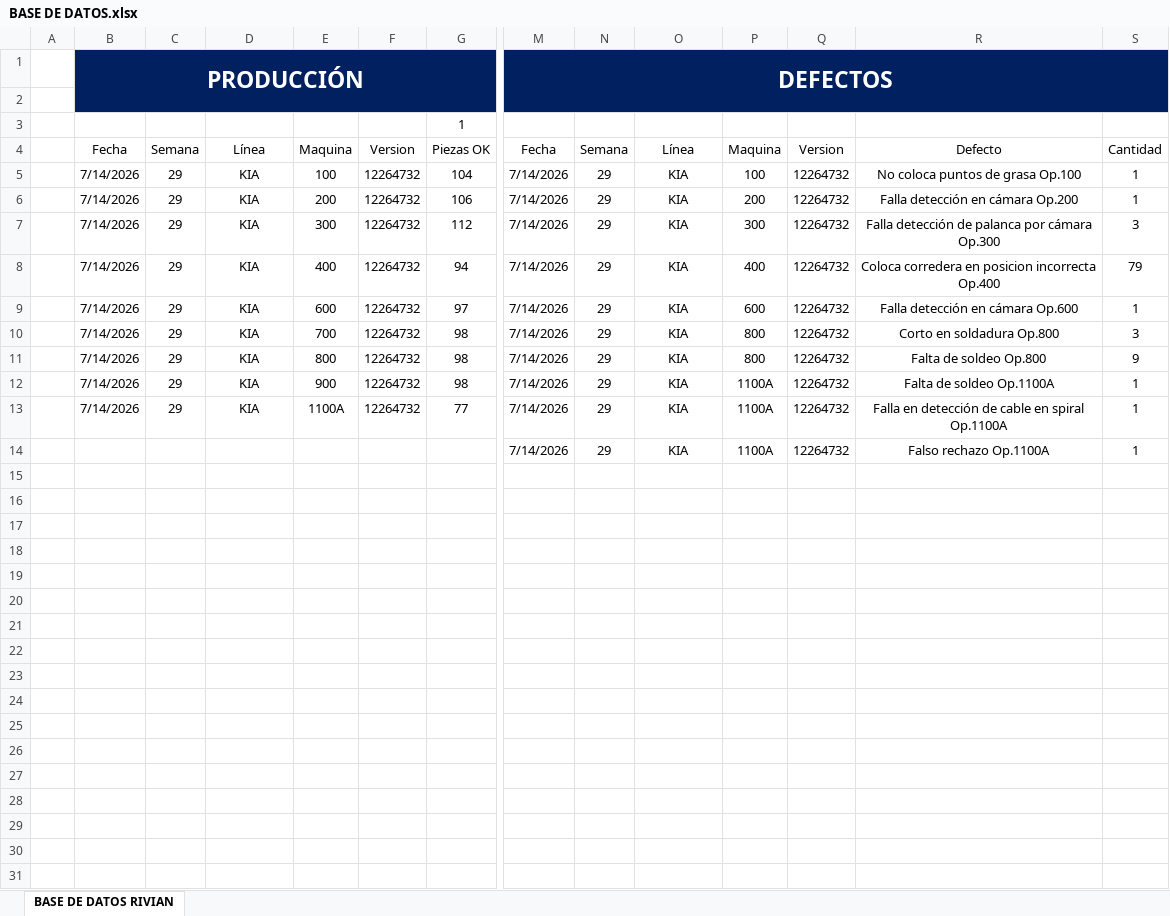
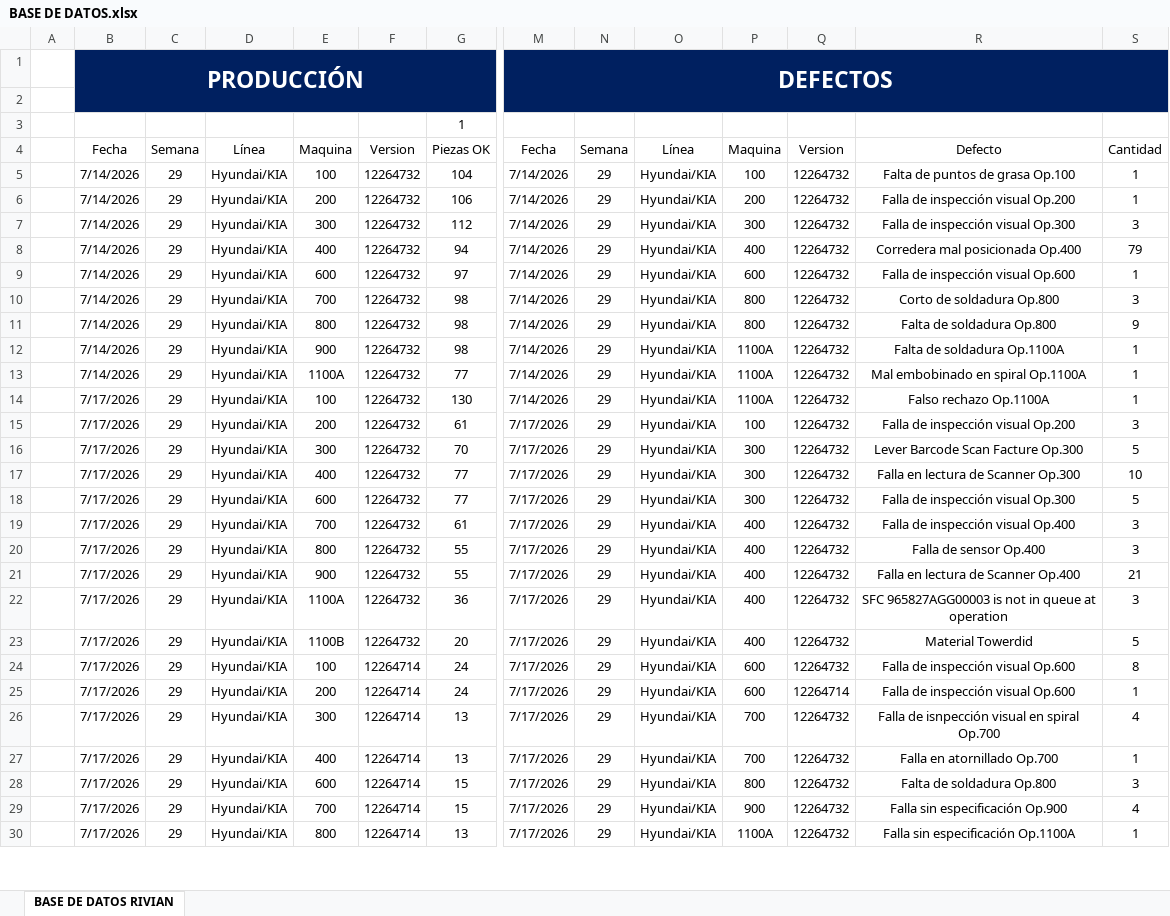
Before and after one commit to almagregorio/ftq_kia_dashboard, an Excel workbook: BASE DE DATOS.xlsx, sheet BASE DE DATOS RIVIAN, drawn as a sheet; only a part is shown, gaps mark what is left out; values as stored, in another font and other column widths than the file's, no borders; table styles not drawn; removed rows and columns are numbered as before the commit, all else as after; rows hold the shown columns only; the diff covers the shown part only; the diff names each change by its address in the sheet, - before the commit and + after, or states it on an @@ line.

Commit message:
Add files via upload

```diff
--- a/BASE DE DATOS.xlsx (sheet BASE DE DATOS RIVIAN)
+++ b/BASE DE DATOS.xlsx (sheet BASE DE DATOS RIVIAN)
-D5:D13: KIA
+D5:D13: Hyundai/KIA
-O5:O13: KIA
+O5:O13: Hyundai/KIA
-R5: No coloca puntos de grasa Op.100
+R5: Falta de puntos de grasa Op.100
-R6: Falla detección en cámara Op.200
+R6: Falla de inspección visual Op.200
-R7: Falla detección de palanca por cámara Op.300
+R7: Falla de inspección visual Op.300
-R8: Coloca corredera en posicion incorrecta Op.400
+R8: Corredera mal posicionada Op.400
-R9: Falla detección en cámara Op.600
+R9: Falla de inspección visual Op.600
-R10: Corto en soldadura Op.800
+R10: Corto de soldadura Op.800
-R11: Falta de soldeo Op.800
+R11: Falta de soldadura Op.800
-R12: Falta de soldeo Op.1100A
+R12: Falta de soldadura Op.1100A
-R13: Falla en detección de cable en spiral Op.1100A
+R13: Mal embobinado en spiral Op.1100A
-row 14:  |  |  |  |  |  |  | 7/14/2026 | 29 | KIA | 1100A | 12264732 | Falso rechazo Op.1100A | 1
-row 14: (empty)
+row 14:  | 7/17/2026 | 29 | Hyundai/KIA | 100 | 12264732 | 130 | 7/14/2026 | 29 | Hyundai/KIA | 1100A | 12264732 | Falso rechazo Op.1100A | 1
-row 15: (empty)
+row 15:  | 7/17/2026 | 29 | Hyundai/KIA | 200 | 12264732 | 61 | 7/17/2026 | 29 | Hyundai/KIA | 100 | 12264732 | Falla de inspección visual Op.200 | 3
-row 16: (empty)
+row 16:  | 7/17/2026 | 29 | Hyundai/KIA | 300 | 12264732 | 70 | 7/17/2026 | 29 | Hyundai/KIA | 300 | 12264732 | Lever Barcode Scan Facture Op.300 | 5
-row 17: (empty)
+row 17:  | 7/17/2026 | 29 | Hyundai/KIA | 400 | 12264732 | 77 | 7/17/2026 | 29 | Hyundai/KIA | 300 | 12264732 | Falla en lectura de Scanner Op.300 | 10
-row 18: (empty)
+row 18:  | 7/17/2026 | 29 | Hyundai/KIA | 600 | 12264732 | 77 | 7/17/2026 | 29 | Hyundai/KIA | 300 | 12264732 | Falla de inspección visual Op.300 | 5
-row 19: (empty)
+row 19:  | 7/17/2026 | 29 | Hyundai/KIA | 700 | 12264732 | 61 | 7/17/2026 | 29 | Hyundai/KIA | 400 | 12264732 | Falla de inspección visual Op.400 | 3
-row 20: (empty)
+row 20:  | 7/17/2026 | 29 | Hyundai/KIA | 800 | 12264732 | 55 | 7/17/2026 | 29 | Hyundai/KIA | 400 | 12264732 | Falla de sensor Op.400 | 3
-row 21: (empty)
+row 21:  | 7/17/2026 | 29 | Hyundai/KIA | 900 | 12264732 | 55 | 7/17/2026 | 29 | Hyundai/KIA | 400 | 12264732 | Falla en lectura de Scanner Op.400 | 21
-row 22: (empty)
+row 22:  | 7/17/2026 | 29 | Hyundai/KIA | 1100A | 12264732 | 36 | 7/17/2026 | 29 | Hyundai/KIA | 400 | 12264732 | SFC 965827AGG00003 is not in queue at operation | 3
-row 23: (empty)
+row 23:  | 7/17/2026 | 29 | Hyundai/KIA | 1100B | 12264732 | 20 | 7/17/2026 | 29 | Hyundai/KIA | 400 | 12264732 | Material Towerdid | 5
-row 24: (empty)
+row 24:  | 7/17/2026 | 29 | Hyundai/KIA | 100 | 12264714 | 24 | 7/17/2026 | 29 | Hyundai/KIA | 600 | 12264732 | Falla de inspección visual Op.600 | 8
-row 25: (empty)
+row 25:  | 7/17/2026 | 29 | Hyundai/KIA | 200 | 12264714 | 24 | 7/17/2026 | 29 | Hyundai/KIA | 600 | 12264714 | Falla de inspección visual Op.600 | 1
-row 26: (empty)
+row 26:  | 7/17/2026 | 29 | Hyundai/KIA | 300 | 12264714 | 13 | 7/17/2026 | 29 | Hyundai/KIA | 700 | 12264732 | Falla de isnpección visual en spiral Op.700 | 4
-row 27: (empty)
+row 27:  | 7/17/2026 | 29 | Hyundai/KIA | 400 | 12264714 | 13 | 7/17/2026 | 29 | Hyundai/KIA | 700 | 12264732 | Falla en atornillado Op.700 | 1
-row 28: (empty)
+row 28:  | 7/17/2026 | 29 | Hyundai/KIA | 600 | 12264714 | 15 | 7/17/2026 | 29 | Hyundai/KIA | 800 | 12264732 | Falta de soldadura Op.800 | 3
-row 29: (empty)
+row 29:  | 7/17/2026 | 29 | Hyundai/KIA | 700 | 12264714 | 15 | 7/17/2026 | 29 | Hyundai/KIA | 900 | 12264732 | Falla sin especificación Op.900 | 4
-row 30: (empty)
+row 30:  | 7/17/2026 | 29 | Hyundai/KIA | 800 | 12264714 | 13 | 7/17/2026 | 29 | Hyundai/KIA | 1100A | 12264732 | Falla sin especificación Op.1100A | 1
```
Also changed, not shown: 1 added row and 16 edited cells elsewhere in this sheet, hidden cells.
